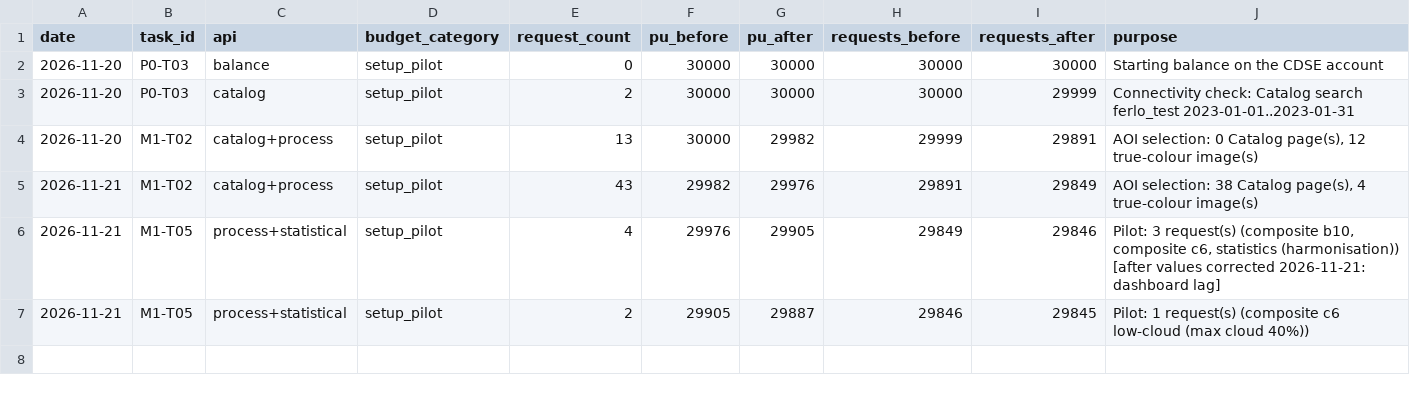
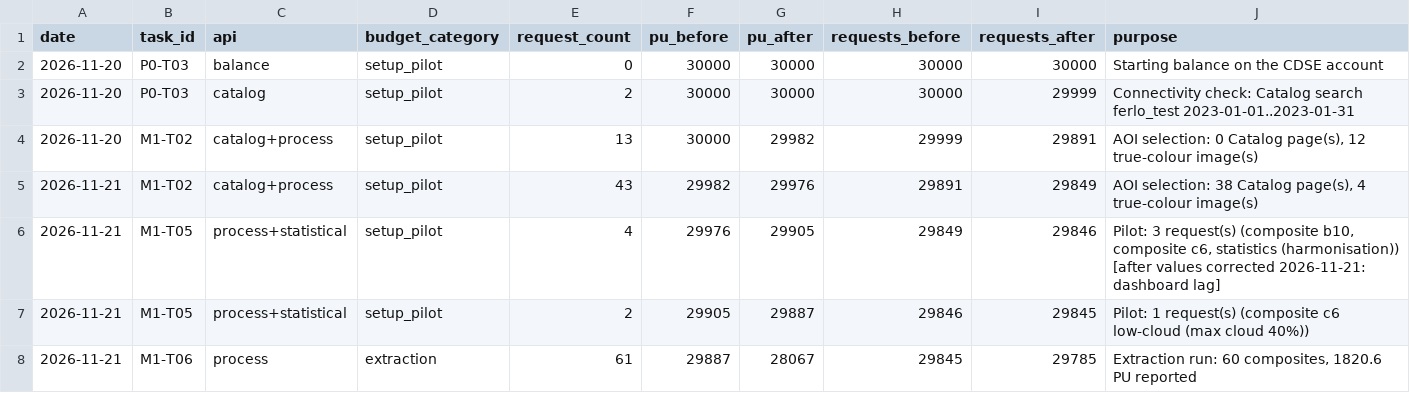
Before and after one commit to ckrvtz/cs482proj, a CSV file: data/api_usage_log.csv, drawn as a sheet.

Commit message:
first extraction run of 60 requests

```diff
--- a/data/api_usage_log.csv
+++ b/data/api_usage_log.csv
@@ -7 +7,2 @@ date,task_id,api,budget_category,request_count,pu_before,pu_after,requests_befor
 2026-11-21,M1-T05,process+statistical,setup_pilot,2,29905,29887,29846,29845,Pilot: 1 request(s) (composite c6 low-cloud (max cloud 40%))
+2026-11-21,M1-T06,process,extraction,61,29887,28067,29845,29785,"Extraction run: 60 composites, 1820.6 PU reported"
```
Also changed, not shown: reports/results/m1_extraction_status.csv, 2 other files.
